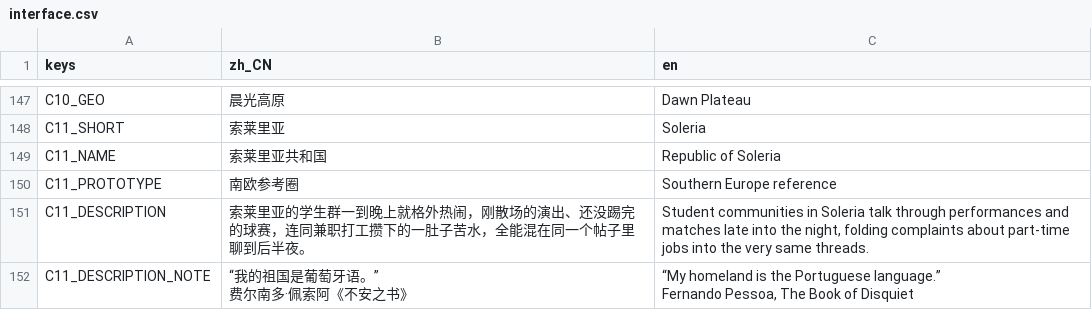
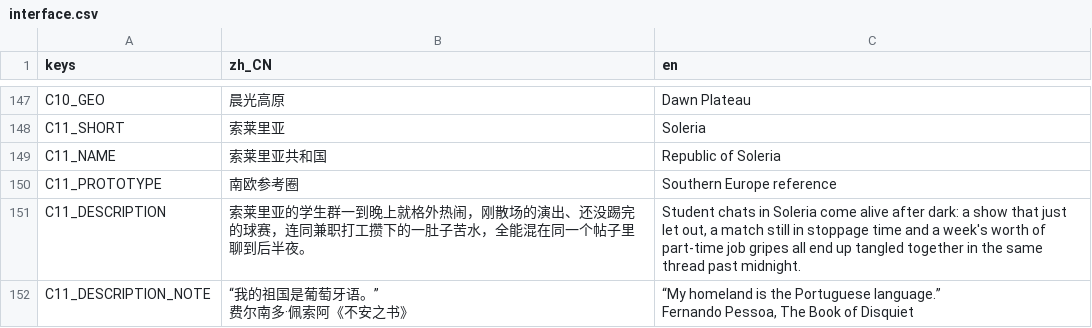
Before and after one commit to pinowine/memeplex-studio, a CSV file: localization/ui/interface.csv, drawn as a sheet; only a part is shown, gaps mark what is left out; the diff covers the shown part only.

Commit message:
Translate finalized Chinese copy into English across localization tables
Update English event dispatches, street reactions, 67's comments and tutorial lines, country profiles, composed meme meanings, card descriptions, hover quotations, and mechanic hints to match the revised Chinese text and tone.

```diff
--- a/localization/ui/interface.csv
+++ b/localization/ui/interface.csv
@@ -170,3 +170,3 @@ C11_NAME,索莱里亚共和国,Republic of Soleria
 C11_PROTOTYPE,南欧参考圈,Southern Europe reference
-C11_DESCRIPTION,索莱里亚的学生群一到晚上就格外热闹，刚散场的演出、还没踢完的球赛，连同兼职打工攒下的一肚子苦水，全能混在同一个帖子里聊到后半夜。,"Student communities in Soleria talk through performances and matches late into the night, folding complaints about part-time jobs into the very same threads."
+C11_DESCRIPTION,索莱里亚的学生群一到晚上就格外热闹，刚散场的演出、还没踢完的球赛，连同兼职打工攒下的一肚子苦水，全能混在同一个帖子里聊到后半夜。,"Student chats in Soleria come alive after dark: a show that just let out, a match still in stoppage time and a week's worth of part-time job gripes all end up tangled together in the same thread past midnight."
 C11_DESCRIPTION_NOTE,"“我的祖国是葡萄牙语。”
```
Also changed, not shown: 32 edited cells elsewhere in this file, 17 other files.
